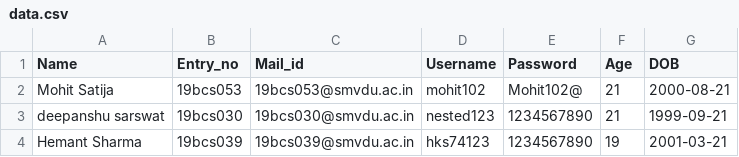
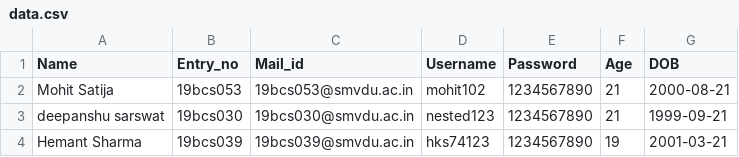
Before and after one commit to EH-GD-MOHIT21/Web_Form_Django, a CSV file: data.csv, drawn as a sheet.

Commit message:
Update data.csv

```diff
--- a/data.csv
+++ b/data.csv
@@ -1,3 +1,3 @@
 Name,Entry_no,Mail_id,Username,Password,Age,DOB
-Mohit Satija,19bcs053,19bcs053@smvdu.ac.in,mohit102,Mohit102@,21,2000-08-21
+Mohit Satija,19bcs053,19bcs053@smvdu.ac.in,mohit102,1234567890,21,2000-08-21
 deepanshu sarswat,19bcs030,19bcs030@smvdu.ac.in,nested123,1234567890,21,1999-09-21
```
